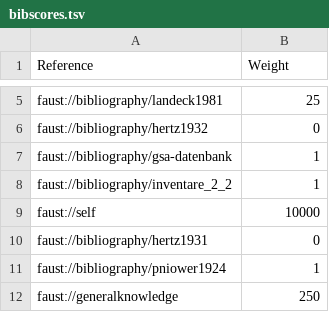
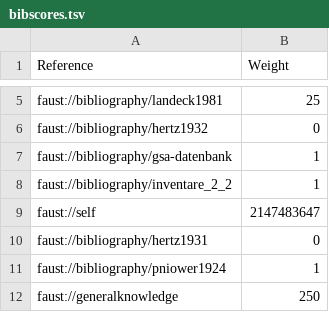
Before and after one commit to faustedition/faust-macrogen, a TSV file: bibscores.tsv, drawn as a sheet; only a part is shown, gaps mark what is left out.

Commit message:
Higher weight for self edges

```diff
--- a/bibscores.tsv
+++ b/bibscores.tsv
@@ -8,3 +8,3 @@
 "faust://bibliography/inventare_2_2"	1
-"faust://self"	10000
+"faust://self"	2147483647
 "faust://bibliography/hertz1931"	0
```
